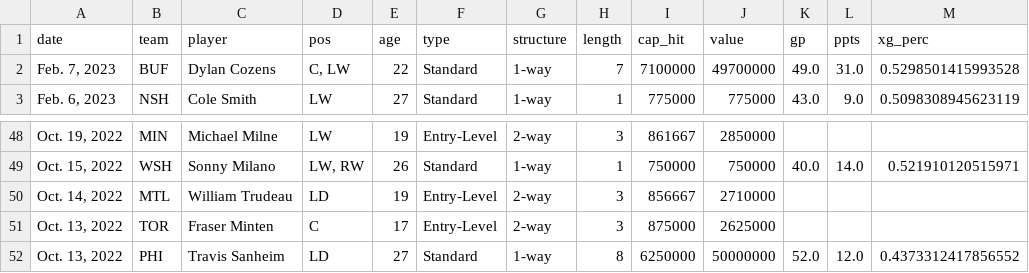
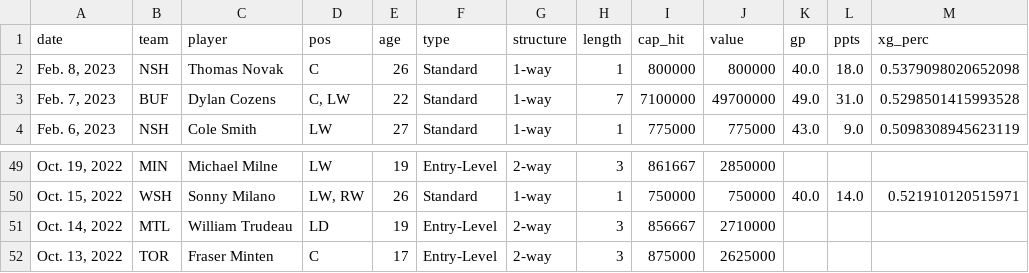
Before and after one commit to cassario/matchupData, a CSV file: signings.csv, drawn as a sheet; only a part is shown, gaps mark what is left out.

```diff
--- a/signings.csv
+++ b/signings.csv
@@ -1,2 +1,3 @@
 date,team,player,pos,age,type,structure,length,cap_hit,value,gp,ppts,xg_perc
+"Feb. 8, 2023",NSH,Thomas Novak,C,26,Standard,1-way,1,800000,800000,40.0,18.0,0.5379098020652098
 "Feb. 7, 2023",BUF,Dylan Cozens,"C, LW",22,Standard,1-way,7,7100000,49700000,49.0,31.0,0.5298501415993528
@@ -51,2 +52 @@ date,team,player,pos,age,type,structure,length,cap_hit,value,gp,ppts,xg_perc
 "Oct. 13, 2022",TOR,Fraser Minten,C,17,Entry-Level,2-way,3,875000,2625000,,,
-"Oct. 13, 2022",PHI,Travis Sanheim,LD,27,Standard,1-way,8,6250000,50000000,52.0,12.0,0.4373312417856552
```
Also changed, not shown: scratches.csv.
